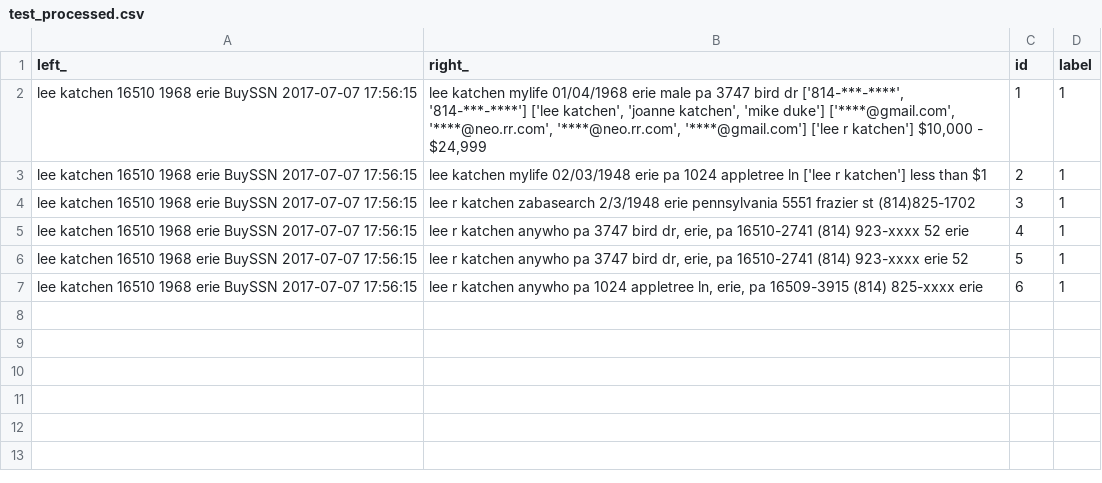
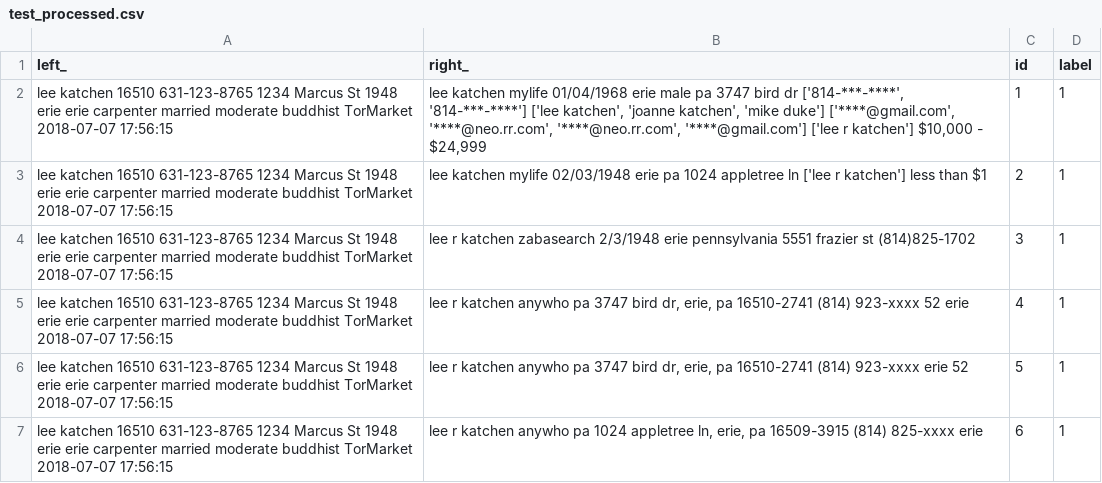
Before and after one commit to alexsafayan/PII-Portal-PeT-AC, a CSV file: PortalBackend/test_processed.csv, drawn as a sheet.

```diff
--- a/PortalBackend/test_processed.csv
+++ b/PortalBackend/test_processed.csv
@@ -1,7 +1,7 @@
 left_,right_,id,label
-lee katchen 16510 1968 erie BuySSN 2017-07-07 17:56:15 ,"lee katchen mylife 01/04/1968 erie male pa 3747 bird dr ['814-***-****', '814-***-****'] ['lee katchen', 'joanne katchen', 'mike duke'] ['****@gmail.com', '****@neo.rr.com', '****@neo.rr.com', '****@gmail.com'] ['lee r katchen'] $10,000 - $24,999 ",1,1
-lee katchen 16510 1968 erie BuySSN 2017-07-07 17:56:15 ,lee katchen mylife 02/03/1948 erie pa 1024 appletree ln ['lee r katchen'] less than $1 ,2,1
-lee katchen 16510 1968 erie BuySSN 2017-07-07 17:56:15 ,lee r katchen zabasearch 2/3/1948 erie pennsylvania 5551 frazier st (814)825-1702 ,3,1
-lee katchen 16510 1968 erie BuySSN 2017-07-07 17:56:15 ,"lee r katchen anywho pa 3747 bird dr, erie, pa 16510-2741 (814) 923-xxxx 52 erie ",4,1
-lee katchen 16510 1968 erie BuySSN 2017-07-07 17:56:15 ,"lee r katchen anywho pa 3747 bird dr, erie, pa 16510-2741 (814) 923-xxxx erie 52 ",5,1
-lee katchen 16510 1968 erie BuySSN 2017-07-07 17:56:15 ,"lee r katchen anywho pa 1024 appletree ln, erie, pa 16509-3915 (814) 825-xxxx erie ",6,1
+lee katchen 16510 631-123-8765 1234 Marcus St 1948 erie erie carpenter married moderate buddhist TorMarket 2018-07-07 17:56:15 ,"lee katchen mylife 01/04/1968 erie male pa 3747 bird dr ['814-***-****', '814-***-****'] ['lee katchen', 'joanne katchen', 'mike duke'] ['****@gmail.com', '****@neo.rr.com', '****@neo.rr.com', '****@gmail.com'] ['lee r katchen'] $10,000 - $24,999 ",1,1
+lee katchen 16510 631-123-8765 1234 Marcus St 1948 erie erie carpenter married moderate buddhist TorMarket 2018-07-07 17:56:15 ,lee katchen mylife 02/03/1948 erie pa 1024 appletree ln ['lee r katchen'] less than $1 ,2,1
+lee katchen 16510 631-123-8765 1234 Marcus St 1948 erie erie carpenter married moderate buddhist TorMarket 2018-07-07 17:56:15 ,lee r katchen zabasearch 2/3/1948 erie pennsylvania 5551 frazier st (814)825-1702 ,3,1
+lee katchen 16510 631-123-8765 1234 Marcus St 1948 erie erie carpenter married moderate buddhist TorMarket 2018-07-07 17:56:15 ,"lee r katchen anywho pa 3747 bird dr, erie, pa 16510-2741 (814) 923-xxxx 52 erie ",4,1
+lee katchen 16510 631-123-8765 1234 Marcus St 1948 erie erie carpenter married moderate buddhist TorMarket 2018-07-07 17:56:15 ,"lee r katchen anywho pa 3747 bird dr, erie, pa 16510-2741 (814) 923-xxxx erie 52 ",5,1
+lee katchen 16510 631-123-8765 1234 Marcus St 1948 erie erie carpenter married moderate buddhist TorMarket 2018-07-07 17:56:15 ,"lee r katchen anywho pa 1024 appletree ln, erie, pa 16509-3915 (814) 825-xxxx erie ",6,1
```
Also changed, not shown: 4 other files.
